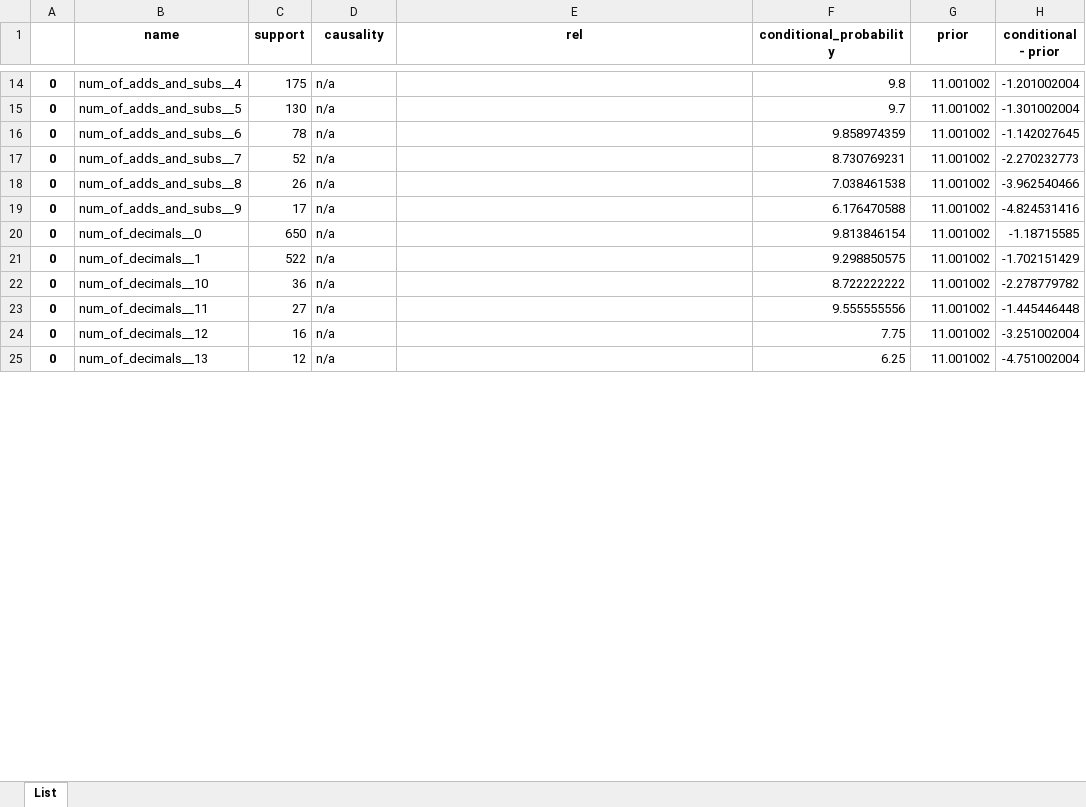
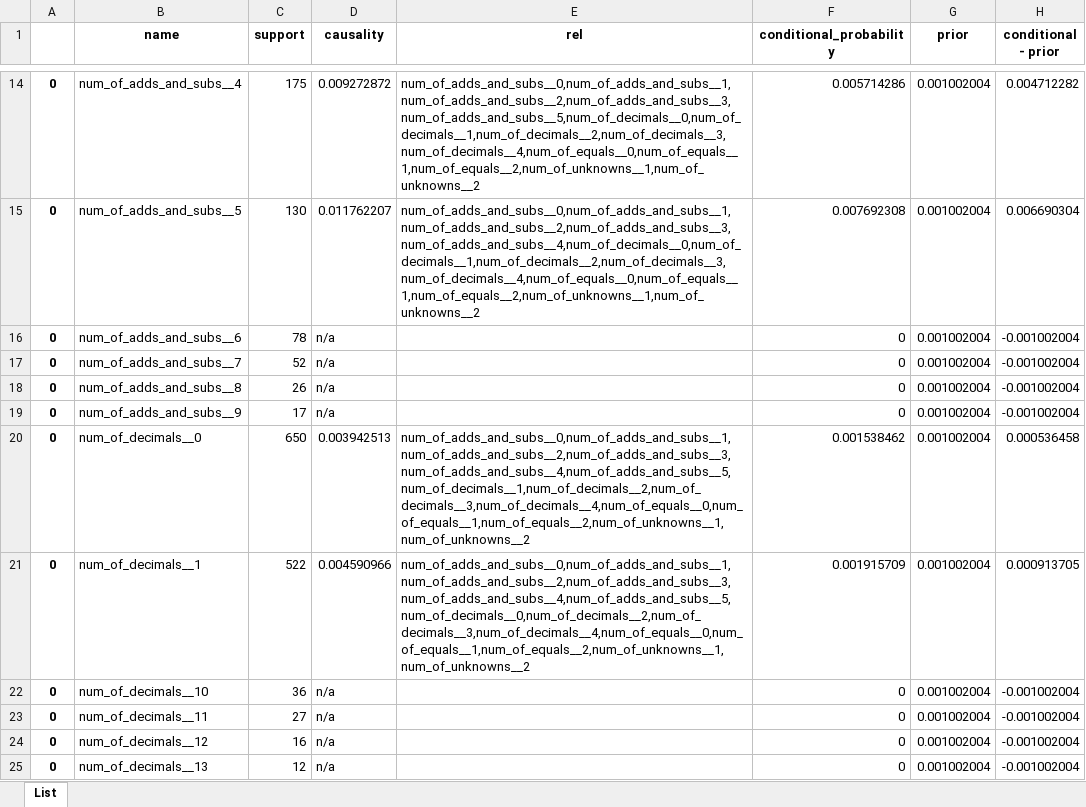
Before and after one commit to hwelsters/internal-consistency, an Excel workbook: 06-08-2023/data/output/xlsx/sample_0/15_causality.xlsx, sheet List, drawn as a sheet; only a part is shown, gaps mark what is left out; values as stored, in another font and other column widths than the file's, no borders; the diff covers the shown part only; the diff names each change by its address in the sheet, - before the commit and + after, or states it on an @@ line.

```diff
--- a/06-08-2023/data/output/xlsx/sample_0/15_causality.xlsx (sheet List)
+++ b/06-08-2023/data/output/xlsx/sample_0/15_causality.xlsx (sheet List)
-D14 (causality): n/a
+D14 (causality): 0.009272872
-E14 (rel): (empty)
+E14 (rel): num_of_adds_and_subs__0,num_of_adds_and_subs__1,num_of_adds_and_subs__2,num_of_adds_and_subs__3,num_of_adds_and_subs__5,num_of_decimals__0,num_of_decimals__1,num_of_decimals__2,num_of_decimals__3,num_of_decimals__4,num_of_equals__0,num_of_equals__1,num_of_equals__2,num_of_unknowns__1,num_of_unknowns__2
-F14 (conditional_probability): 9.8
+F14 (conditional_probability): 0.005714286
-G14:G25 (prior): 11.001002
+G14:G25 (prior): 0.001002004
-H14 (conditional - prior): -1.201002004
+H14 (conditional - prior): 0.004712282
-D15 (causality): n/a
+D15 (causality): 0.011762207
-E15 (rel): (empty)
+E15 (rel): num_of_adds_and_subs__0,num_of_adds_and_subs__1,num_of_adds_and_subs__2,num_of_adds_and_subs__3,num_of_adds_and_subs__4,num_of_decimals__0,num_of_decimals__1,num_of_decimals__2,num_of_decimals__3,num_of_decimals__4,num_of_equals__0,num_of_equals__1,num_of_equals__2,num_of_unknowns__1,num_of_unknowns__2
-F15 (conditional_probability): 9.7
+F15 (conditional_probability): 0.007692308
-H15 (conditional - prior): -1.301002004
+H15 (conditional - prior): 0.006690304
-F16 (conditional_probability): 9.858974359
+F16 (conditional_probability): 0
-H16 (conditional - prior): -1.142027645
+H16 (conditional - prior): -0.001002004
-F17 (conditional_probability): 8.730769231
+F17 (conditional_probability): 0
-H17 (conditional - prior): -2.270232773
+H17 (conditional - prior): -0.001002004
-F18 (conditional_probability): 7.038461538
+F18 (conditional_probability): 0
-H18 (conditional - prior): -3.962540466
+H18 (conditional - prior): -0.001002004
-F19 (conditional_probability): 6.176470588
+F19 (conditional_probability): 0
-H19 (conditional - prior): -4.824531416
+H19 (conditional - prior): -0.001002004
-D20 (causality): n/a
+D20 (causality): 0.003942513
-E20 (rel): (empty)
+E20 (rel): num_of_adds_and_subs__0,num_of_adds_and_subs__1,num_of_adds_and_subs__2,num_of_adds_and_subs__3,num_of_adds_and_subs__4,num_of_adds_and_subs__5,num_of_decimals__1,num_of_decimals__2,num_of_decimals__3,num_of_decimals__4,num_of_equals__0,num_of_equals__1,num_of_equals__2,num_of_unknowns__1,num_of_unknowns__2
-F20 (conditional_probability): 9.813846154
+F20 (conditional_probability): 0.001538462
-H20 (conditional - prior): -1.18715585
+H20 (conditional - prior): 0.000536458
-D21 (causality): n/a
+D21 (causality): 0.004590966
-E21 (rel): (empty)
+E21 (rel): num_of_adds_and_subs__0,num_of_adds_and_subs__1,num_of_adds_and_subs__2,num_of_adds_and_subs__3,num_of_adds_and_subs__4,num_of_adds_and_subs__5,num_of_decimals__0,num_of_decimals__2,num_of_decimals__3,num_of_decimals__4,num_of_equals__0,num_of_equals__1,num_of_equals__2,num_of_unknowns__1,num_of_unknowns__2
-F21 (conditional_probability): 9.298850575
+F21 (conditional_probability): 0.001915709
-H21 (conditional - prior): -1.702151429
+H21 (conditional - prior): 0.000913705
-F22 (conditional_probability): 8.722222222
+F22 (conditional_probability): 0
-H22 (conditional - prior): -2.278779782
+H22 (conditional - prior): -0.001002004
-F23 (conditional_probability): 9.555555556
+F23 (conditional_probability): 0
-H23 (conditional - prior): -1.445446448
+H23 (conditional - prior): -0.001002004
-F24 (conditional_probability): 7.75
+F24 (conditional_probability): 0
-H24 (conditional - prior): -3.251002004
+H24 (conditional - prior): -0.001002004
-F25 (conditional_probability): 6.25
+F25 (conditional_probability): 0
-H25 (conditional - prior): -4.751002004
+H25 (conditional - prior): -0.001002004
```
Also changed, not shown: 285 edited cells elsewhere in this sheet, 06-08-2023/data/output/xlsx/sample_0/14_causality.xlsx, 06-08-2023/data/output/xlsx/sample_0/1_causality.xlsx, 57 other files.
